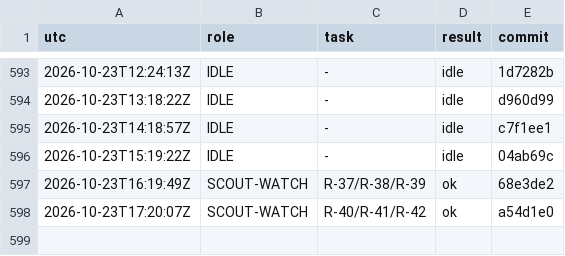
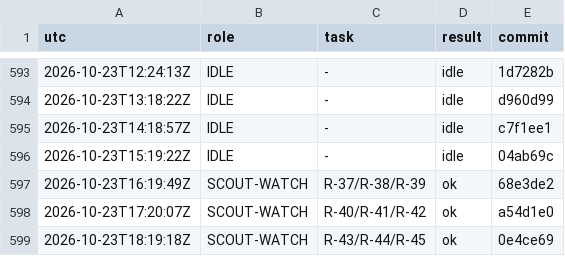
Before and after one commit to YinchenChang/aim, a TSV file: query/RUNLOG.tsv, drawn as a sheet; only a part is shown, gaps mark what is left out; the diff names each change by its address in the sheet, - before the commit and + after, or states it on an @@ line.

```diff
--- a/query/RUNLOG.tsv
+++ b/query/RUNLOG.tsv
+row 599: 2026-10-23T18:19:18Z | SCOUT-WATCH | R-43/R-44/R-45 | ok | 0e4ce69
```
Also changed, not shown: 3 other files.
